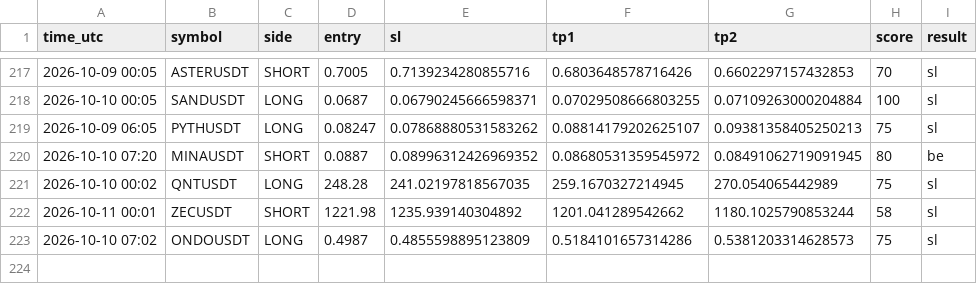
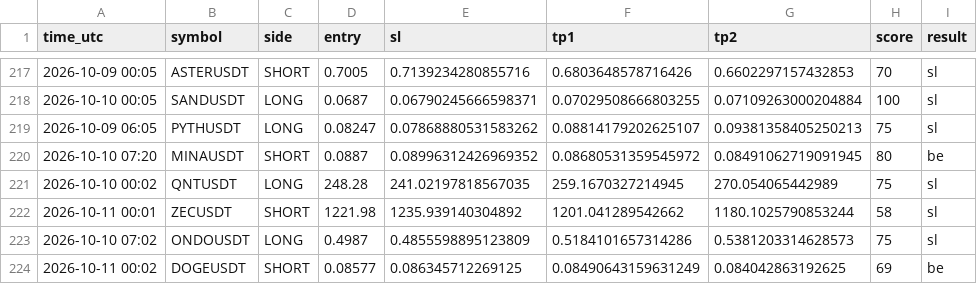
Before and after one commit to earnmoneyeasly/signal-bot, a CSV file: signals_log.csv, drawn as a sheet; only a part is shown, gaps mark what is left out; the diff names each change by its address in the sheet, - before the commit and + after, or states it on an @@ line.

```diff
--- a/signals_log.csv
+++ b/signals_log.csv
+row 224: 2026-10-11 00:02 | DOGEUSDT | SHORT | 0.08577 | 0.086345712269125 | 0.08490643159631249 | 0.084042863192625 | 69 | be
```
Also changed, not shown: 2 other files.
